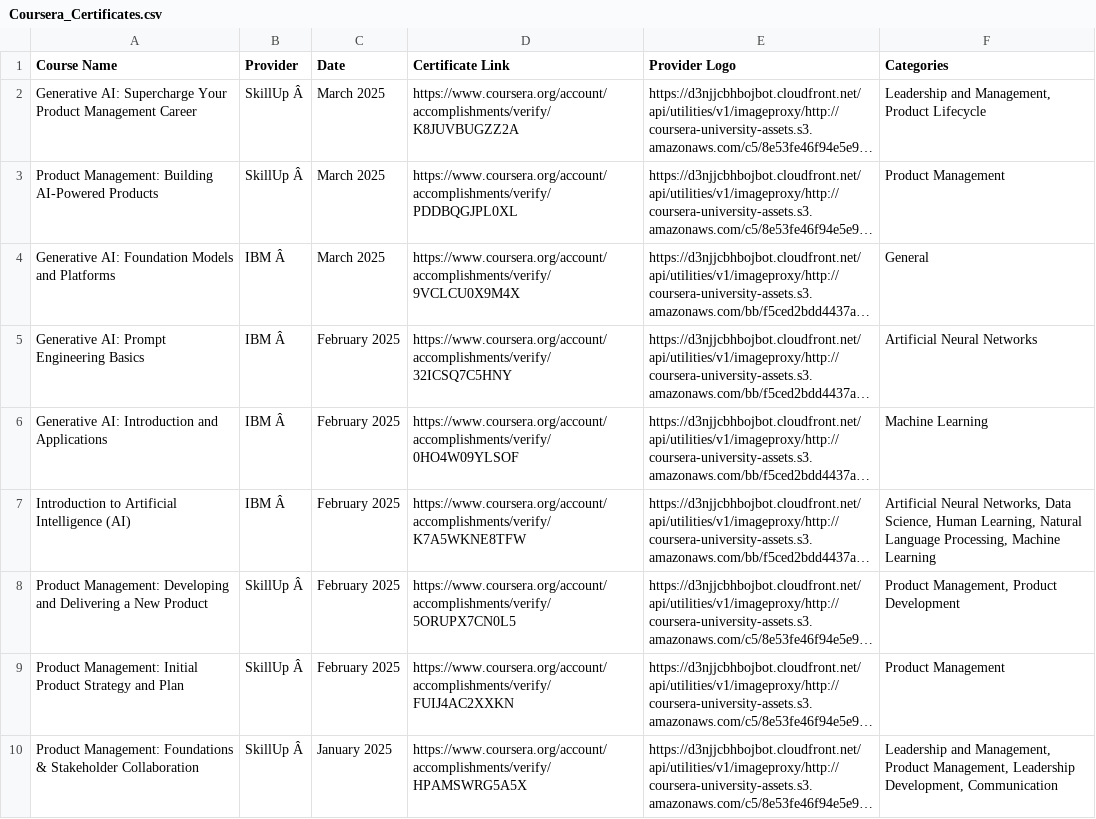
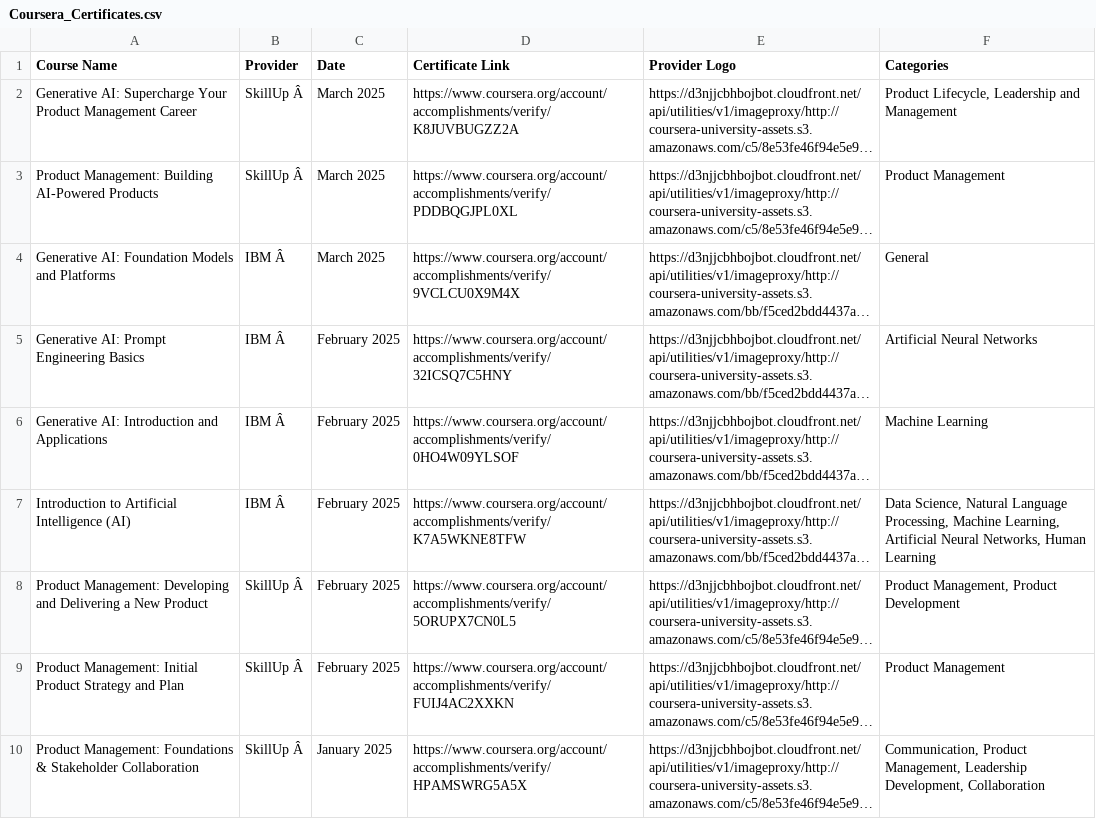
Before and after one commit to magenta4c/CourseraCertificateScraper, a CSV file: Coursera_Certificates.csv, drawn as a sheet; long unchanged cells end in …; the diff names each change by its address in the sheet, - before the commit and + after, or states it on an @@ line.

```diff
--- a/Coursera_Certificates.csv
+++ b/Coursera_Certificates.csv
-F2 (Categories): Leadership and Management, Product Lifecycle
+F2 (Categories): Product Lifecycle, Leadership and Management
-F7 (Categories): Artificial Neural Networks, Data Science, Human Learning, Natural Language Processing, Machine Learning
+F7 (Categories): Data Science, Natural Language Processing, Machine Learning, Artificial Neural Networks, Human Learning
-F10 (Categories): Leadership and Management, Product Management, Leadership Development, Communication
+F10 (Categories): Communication, Product Management, Leadership Development, Collaboration
```
